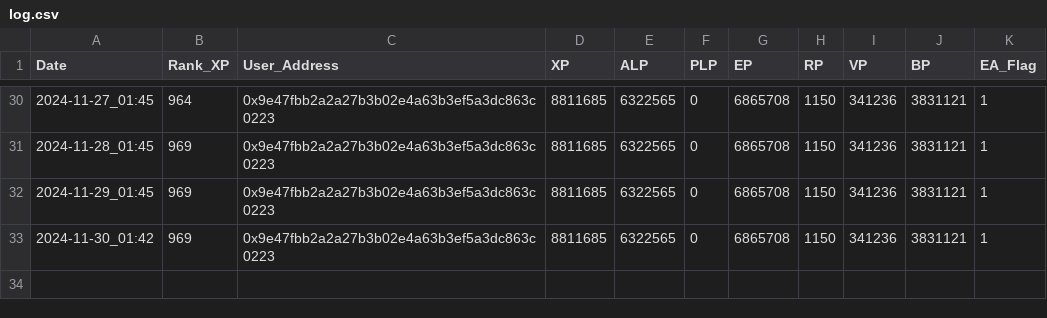
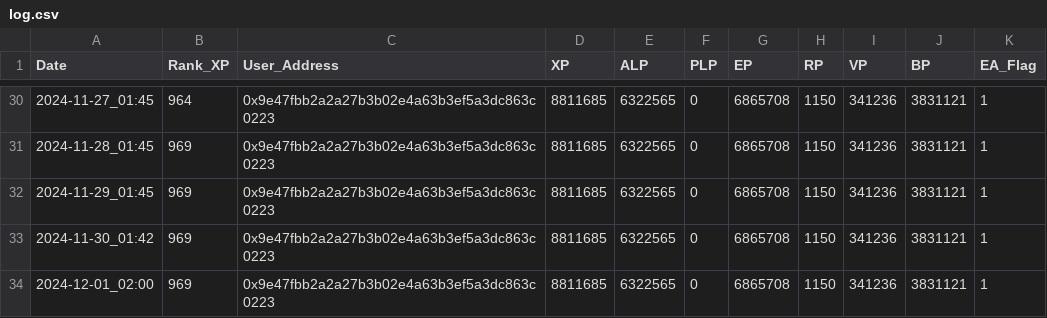
Before and after one commit to KonstantinMenovschikov/LXP-L, a CSV file: log.csv, drawn as a sheet; only a part is shown, gaps mark what is left out.

```diff
--- a/log.csv
+++ b/log.csv
@@ -33 +33,2 @@ Date,Rank_XP,User_Address,XP,ALP,PLP,EP,RP,VP,BP,EA_Flag
 2024-11-30_01:42,969,0x9e47fbb2a2a27b3b02e4a63b3ef5a3dc863c0223,8811685,6322565,0,6865708,1150,341236,3831121,1
+2024-12-01_02:00,969,0x9e47fbb2a2a27b3b02e4a63b3ef5a3dc863c0223,8811685,6322565,0,6865708,1150,341236,3831121,1
```
